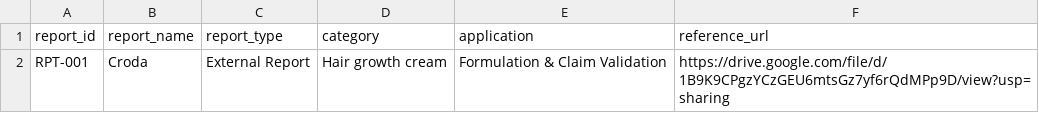
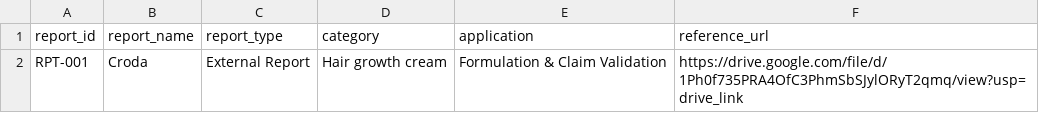
Before and after one commit to Zeira-AI/workflow-data, a CSV file: public/data/croda/report-generator.csv, drawn as a sheet.

Commit message:
feat: update croda wetlab, report url

```diff
--- a/public/data/croda/report-generator.csv
+++ b/public/data/croda/report-generator.csv
@@ -1,2 +1,2 @@
 report_id,report_name,report_type,category,application,reference_url
-RPT-001,Croda,External Report,Hair growth cream,Formulation & Claim Validation,https://drive.google.com/file/d/1B9K9CPgzYCzGEU6mtsGz7yf6rQdMPp9D/view?usp=sharing
+RPT-001,Croda,External Report,Hair growth cream,Formulation & Claim Validation,https://drive.google.com/file/d/1Ph0f735PRA4OfC3PhmSbSJylORyT2qmq/view?usp=drive_link
```
Also changed, not shown: 1 other file.
